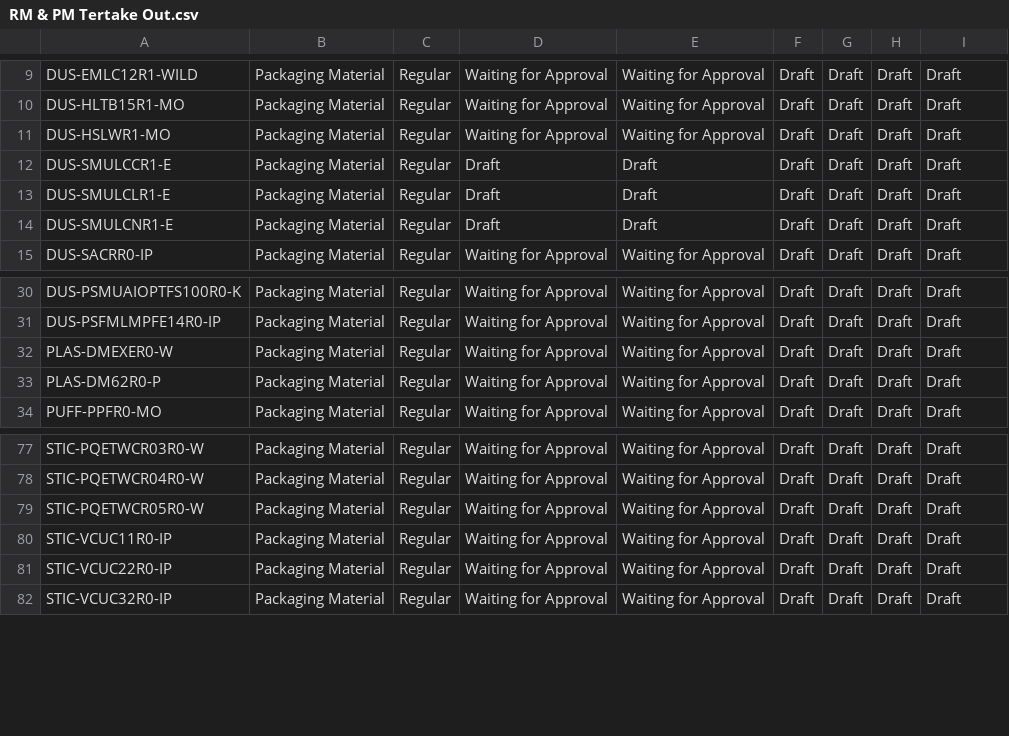
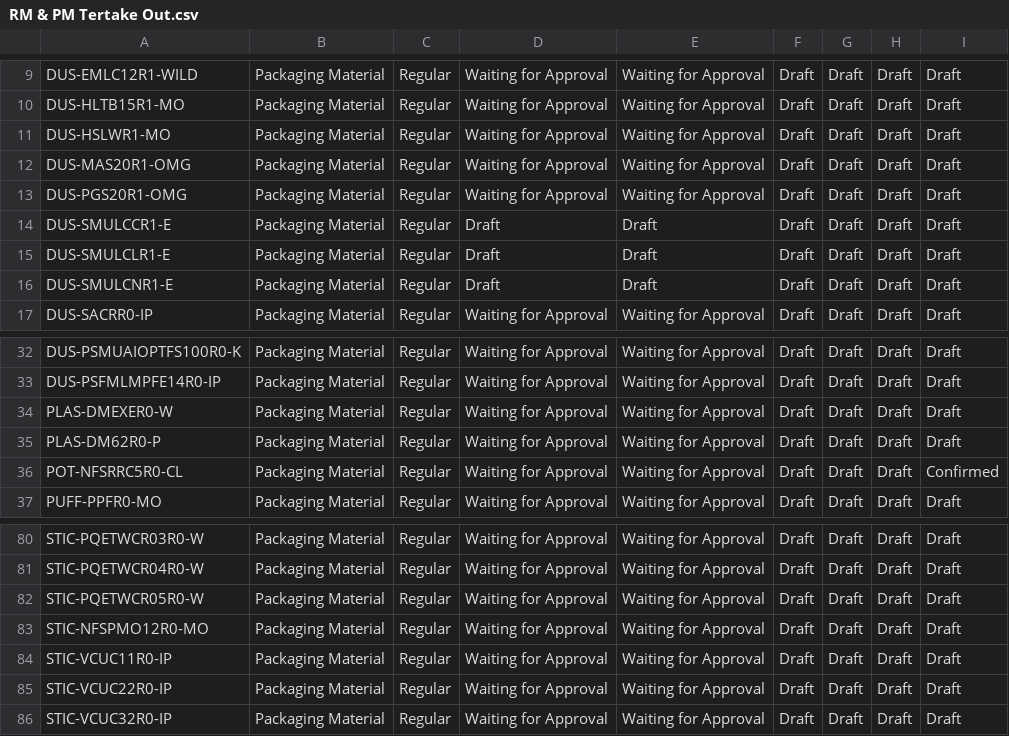
Before and after one commit to adminppl/Files, a CSV file: PARAGON/FM/RM & PM Tertake Out.csv, drawn as a sheet; only a part is shown, gaps mark what is left out; the diff names each change by its address in the sheet, - before the commit and + after, or states it on an @@ line.

Commit message:
Add files via upload

```diff
--- a/PARAGON/FM/RM & PM Tertake Out.csv
+++ b/PARAGON/FM/RM & PM Tertake Out.csv
+row 12: DUS-MAS20R1-OMG | Packaging Material | Regular | Waiting for Approval | Waiting for Approval | Draft | Draft | Draft | Draft
+row 13: DUS-PGS20R1-OMG | Packaging Material | Regular | Waiting for Approval | Waiting for Approval | Draft | Draft | Draft | Draft
+row 36: POT-NFSRRC5R0-CL | Packaging Material | Regular | Waiting for Approval | Waiting for Approval | Draft | Draft | Draft | Confirmed
+row 83: STIC-NFSPMO12R0-MO | Packaging Material | Regular | Waiting for Approval | Waiting for Approval | Draft | Draft | Draft | Draft
```
